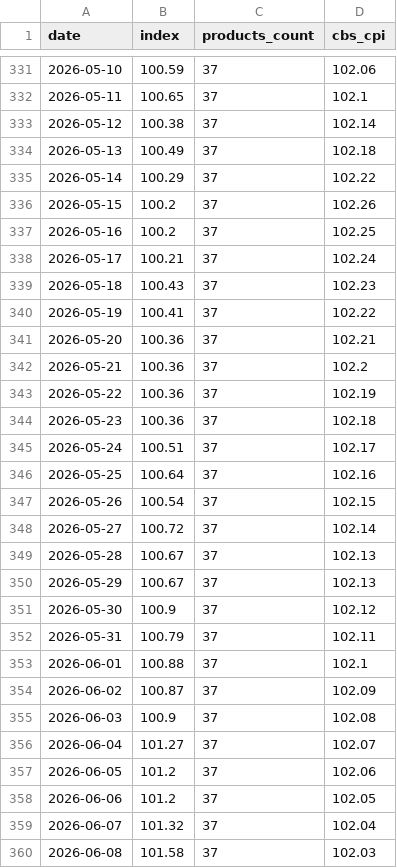
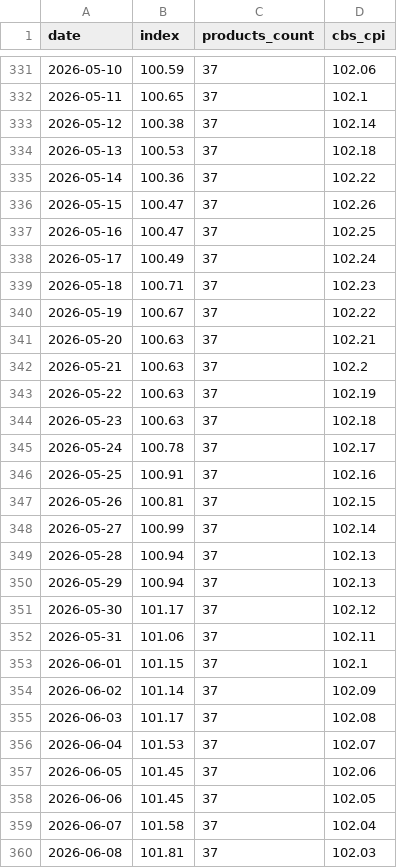
Before and after one commit to samueldratwa-TG/tsarchan-web, a CSV file: public/data/index.csv, drawn as a sheet; only a part is shown, gaps mark what is left out; the diff covers the shown part only.

```diff
--- a/public/data/index.csv
+++ b/public/data/index.csv
@@ -333,28 +333,28 @@
 2026-05-12,100.38,37,102.14
-2026-05-13,100.49,37,102.18
-2026-05-14,100.29,37,102.22
-2026-05-15,100.2,37,102.26
-2026-05-16,100.2,37,102.25
-2026-05-17,100.21,37,102.24
-2026-05-18,100.43,37,102.23
-2026-05-19,100.41,37,102.22
-2026-05-20,100.36,37,102.21
-2026-05-21,100.36,37,102.2
-2026-05-22,100.36,37,102.19
-2026-05-23,100.36,37,102.18
-2026-05-24,100.51,37,102.17
-2026-05-25,100.64,37,102.16
-2026-05-26,100.54,37,102.15
-2026-05-27,100.72,37,102.14
-2026-05-28,100.67,37,102.13
-2026-05-29,100.67,37,102.13
-2026-05-30,100.9,37,102.12
-2026-05-31,100.79,37,102.11
-2026-06-01,100.88,37,102.1
-2026-06-02,100.87,37,102.09
-2026-06-03,100.9,37,102.08
-2026-06-04,101.27,37,102.07
-2026-06-05,101.2,37,102.06
-2026-06-06,101.2,37,102.05
-2026-06-07,101.32,37,102.04
-2026-06-08,101.58,37,102.03
+2026-05-13,100.53,37,102.18
+2026-05-14,100.36,37,102.22
+2026-05-15,100.47,37,102.26
+2026-05-16,100.47,37,102.25
+2026-05-17,100.49,37,102.24
+2026-05-18,100.71,37,102.23
+2026-05-19,100.67,37,102.22
+2026-05-20,100.63,37,102.21
+2026-05-21,100.63,37,102.2
+2026-05-22,100.63,37,102.19
+2026-05-23,100.63,37,102.18
+2026-05-24,100.78,37,102.17
+2026-05-25,100.91,37,102.16
+2026-05-26,100.81,37,102.15
+2026-05-27,100.99,37,102.14
+2026-05-28,100.94,37,102.13
+2026-05-29,100.94,37,102.13
+2026-05-30,101.17,37,102.12
+2026-05-31,101.06,37,102.11
+2026-06-01,101.15,37,102.1
+2026-06-02,101.14,37,102.09
+2026-06-03,101.17,37,102.08
+2026-06-04,101.53,37,102.07
+2026-06-05,101.45,37,102.06
+2026-06-06,101.45,37,102.05
+2026-06-07,101.58,37,102.04
+2026-06-08,101.81,37,102.03
```
Also changed, not shown: 68 edited cells elsewhere in this file, public/data/daily_prices.csv, 5 other files.
